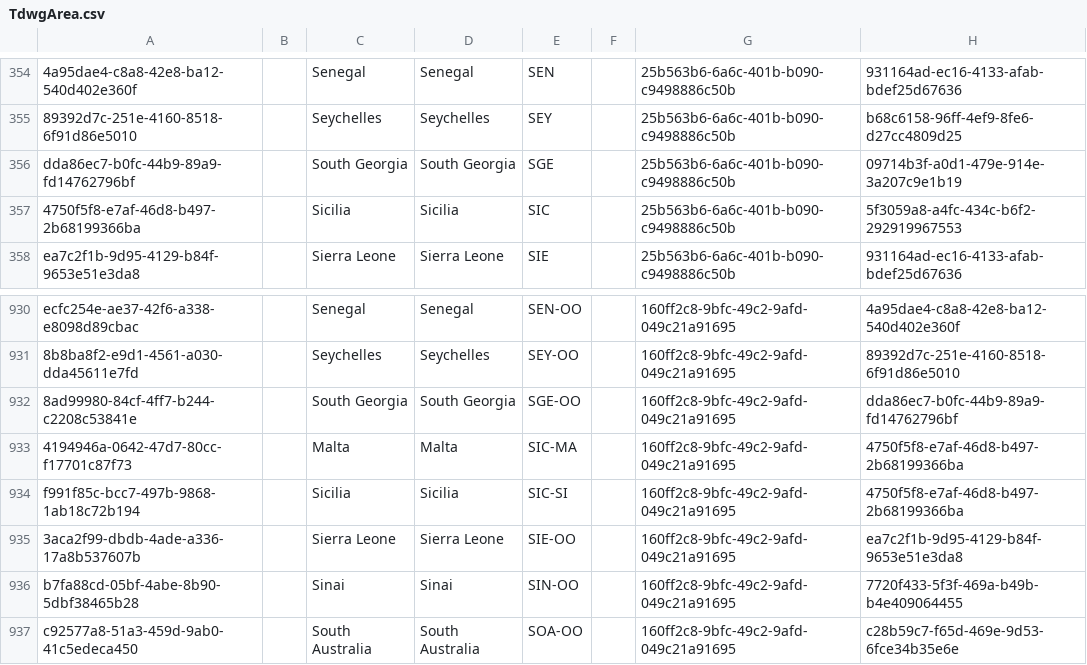
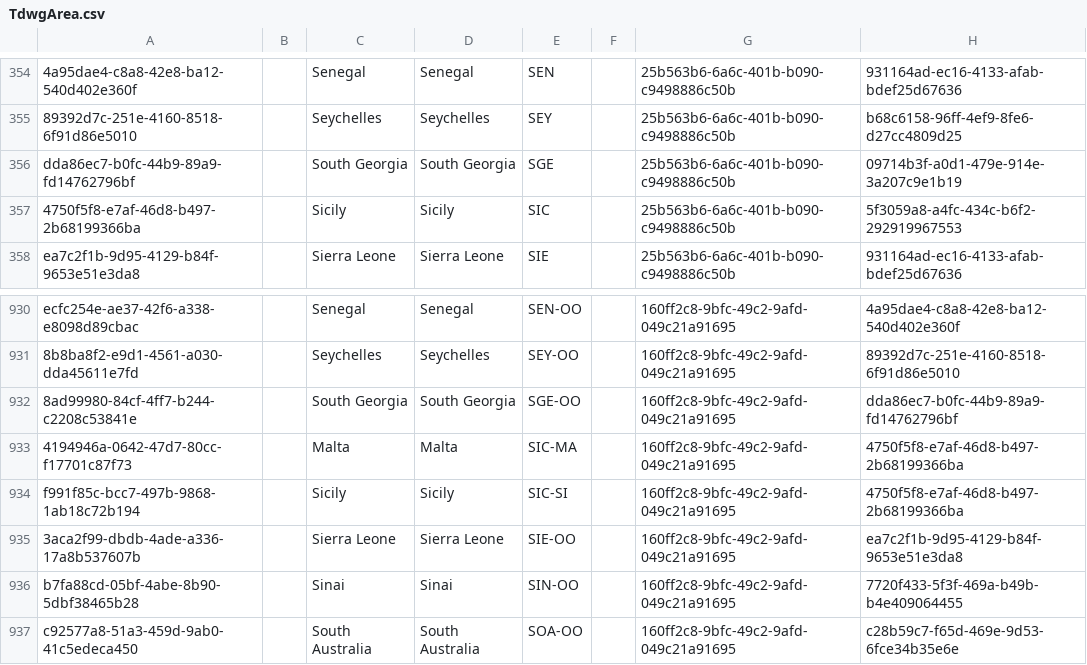
Before and after one commit to cybertaxonomy/cdmlib, a CSV file: cdmlib-model/src/main/resources/terms/TdwgArea.csv, drawn as a sheet; only a part is shown, gaps mark what is left out; the diff names each change by its address in the sheet, - before the commit and + after, or states it on an @@ line.

Commit message:
Spell Sicily correctly (#2766)

```diff
--- a/cdmlib-model/src/main/resources/terms/TdwgArea.csv
+++ b/cdmlib-model/src/main/resources/terms/TdwgArea.csv
-C357: Sicilia
+C357: Sicily
-D357: Sicilia
+D357: Sicily
-C934: Sicilia
+C934: Sicily
-D934: Sicilia
+D934: Sicily
```
